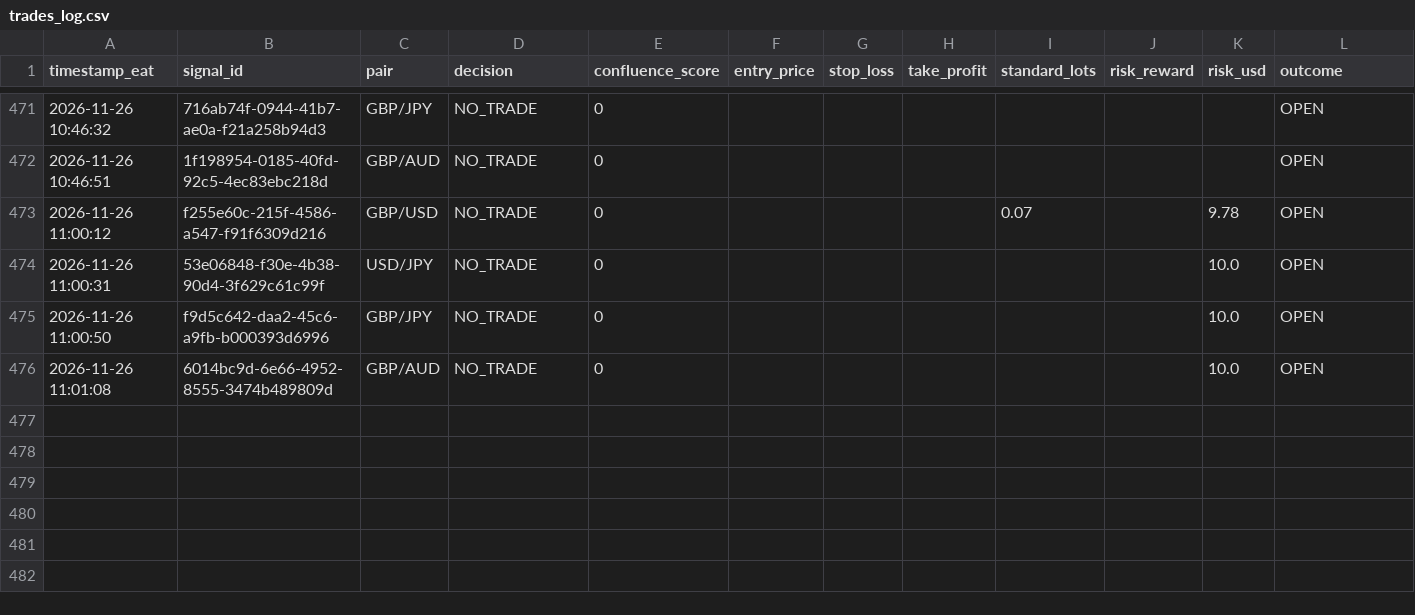
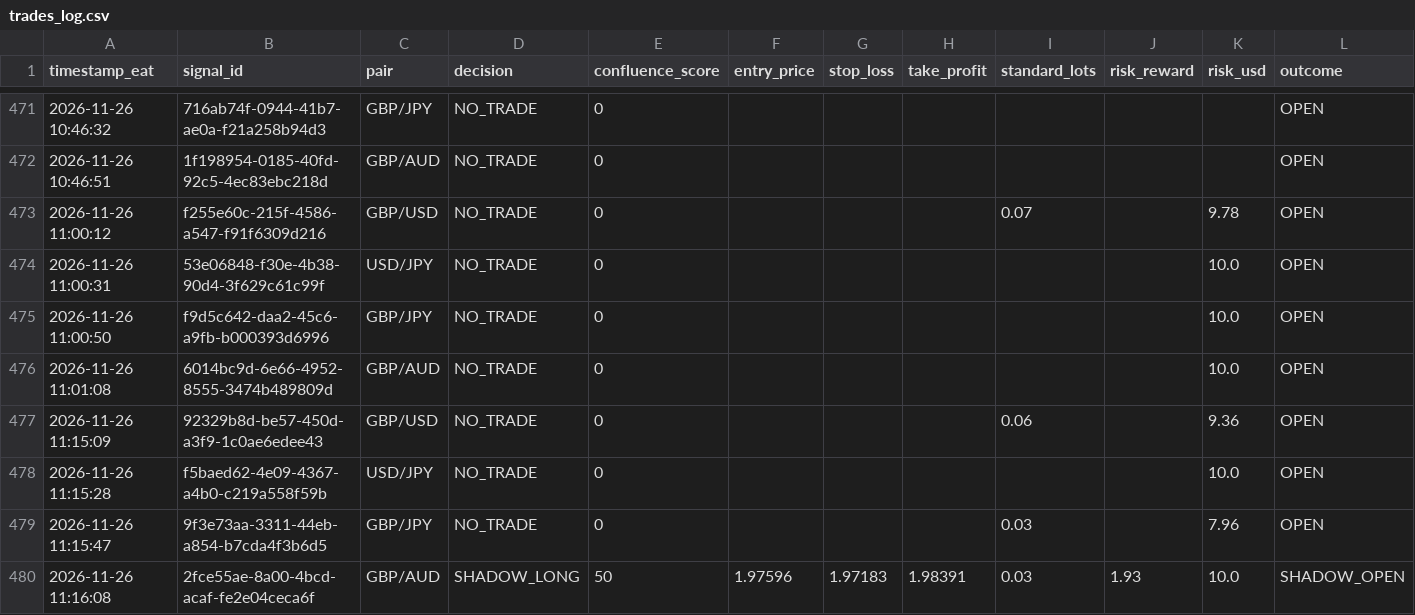
Before and after one commit to Kidu27/ai-trading-copilot, a CSV file: trades_log.csv, drawn as a sheet; only a part is shown, gaps mark what is left out; rows hold the shown columns only; the diff names each change by its address in the sheet, - before the commit and + after, or states it on an @@ line.

Commit message:
[memory] Scan cycle completed & outcomes tracked (trades_log.csv)

```diff
--- a/trades_log.csv
+++ b/trades_log.csv
+row 477: 2026-11-26 11:15:09 | 92329b8d-be57-450d-a3f9-1c0ae6edee43 | GBP/USD | NO_TRADE | 0 |  |  |  | 0.06 |  | 9.36 | OPEN
+row 478: 2026-11-26 11:15:28 | f5baed62-4e09-4367-a4b0-c219a558f59b | USD/JPY | NO_TRADE | 0 |  |  |  |  |  | 10.0 | OPEN
+row 479: 2026-11-26 11:15:47 | 9f3e73aa-3311-44eb-a854-b7cda4f3b6d5 | GBP/JPY | NO_TRADE | 0 |  |  |  | 0.03 |  | 7.96 | OPEN
+row 480: 2026-11-26 11:16:08 | 2fce55ae-8a00-4bcd-acaf-fe2e04ceca6f | GBP/AUD | SHADOW_LONG | 50 | 1.97596 | 1.97183 | 1.98391 | 0.03 | 1.93 | 10.0 | SHADOW_OPEN
```
